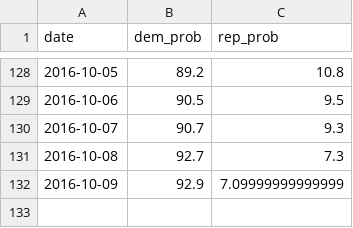
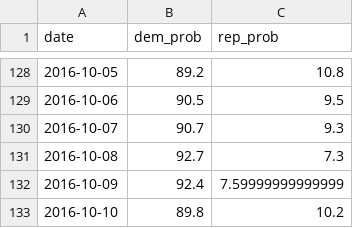
Before and after one commit to elliottevans/election-forecasts, a CSV file: forecasts/national_forecasts.csv, drawn as a sheet; only a part is shown, gaps mark what is left out.

```diff
--- a/forecasts/national_forecasts.csv
+++ b/forecasts/national_forecasts.csv
@@ -131,2 +131,3 @@
 2016-10-08,"92.7","7.3"
-2016-10-09,"92.9","7.09999999999999"
+2016-10-09,"92.4","7.59999999999999"
+2016-10-10,"89.8","10.2"
```
Also changed, not shown: polls/polls_2016.csv, polls/polls_total.csv, 10 other files.
